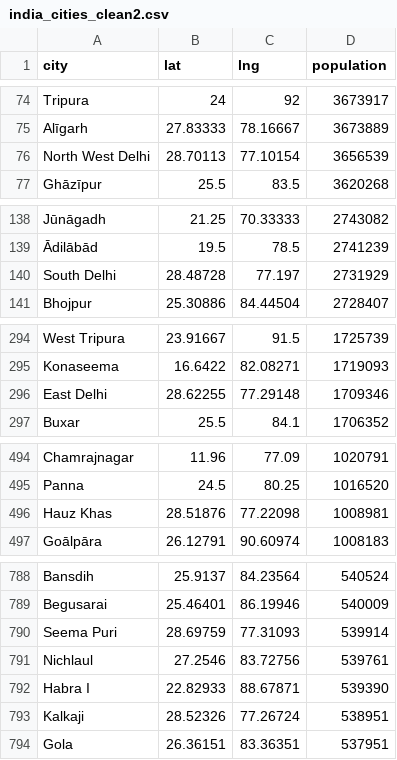
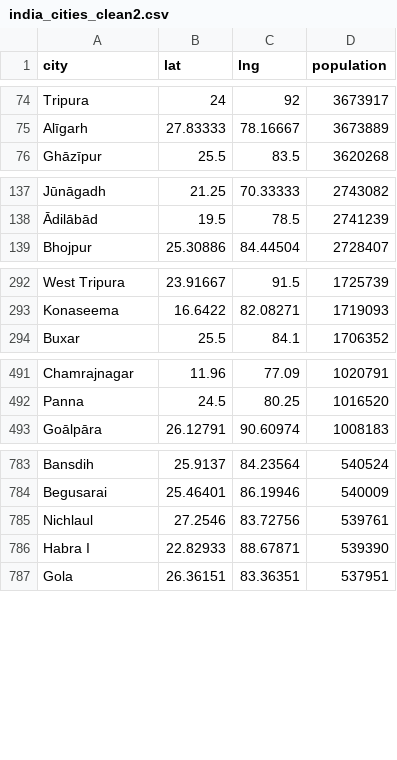
Before and after one commit to Vansh-711/Uber-Application-using-Java, a CSV file: india_cities_clean2.csv, drawn as a sheet; only a part is shown, gaps mark what is left out; the diff covers the shown part only; the diff names each change by its address in the sheet, - before the commit and + after, or states it on an @@ line.

```diff
--- a/india_cities_clean2.csv
+++ b/india_cities_clean2.csv
-row 76: North West Delhi | 28.70113 | 77.10154 | 3656539
-row 140: South Delhi | 28.48728 | 77.197 | 2731929
-row 296: East Delhi | 28.62255 | 77.29148 | 1709346
-row 496: Hauz Khas | 28.51876 | 77.22098 | 1008981
-row 790: Seema Puri | 28.69759 | 77.31093 | 539914
-row 793: Kalkaji | 28.52326 | 77.26724 | 538951
```
Also changed, not shown: 1 removed row elsewhere in this file, 12 other files.
